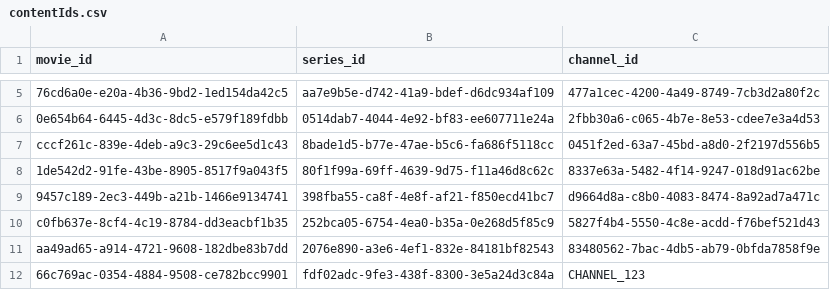
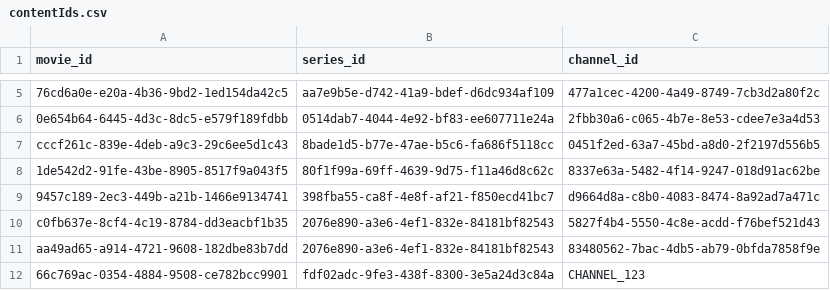
Before and after one commit to nishantGarg156/updated-AstroGo, a CSV file: contentIds.csv, drawn as a sheet; only a part is shown, gaps mark what is left out.

Commit message:
Fixed a faulty Series ID

```diff
--- a/contentIds.csv
+++ b/contentIds.csv
@@ -9,3 +9,3 @@ cccf261c-839e-4deb-a9c3-29c6ee5d1c43,8bade1d5-b77e-47ae-b5c6-fa686f5118cc,0451f2
 9457c189-2ec3-449b-a21b-1466e9134741,398fba55-ca8f-4e8f-af21-f850ecd41bc7,d9664d8a-c8b0-4083-8474-8a92ad7a471c
-c0fb637e-8cf4-4c19-8784-dd3eacbf1b35,252bca05-6754-4ea0-b35a-0e268d5f85c9,5827f4b4-5550-4c8e-acdd-f76bef521d43
+c0fb637e-8cf4-4c19-8784-dd3eacbf1b35,2076e890-a3e6-4ef1-832e-84181bf82543,5827f4b4-5550-4c8e-acdd-f76bef521d43
 aa49ad65-a914-4721-9608-182dbe83b7dd,2076e890-a3e6-4ef1-832e-84181bf82543,83480562-7bac-4db5-ab79-0bfda7858f9e
```
Also changed, not shown: 3 other files.
